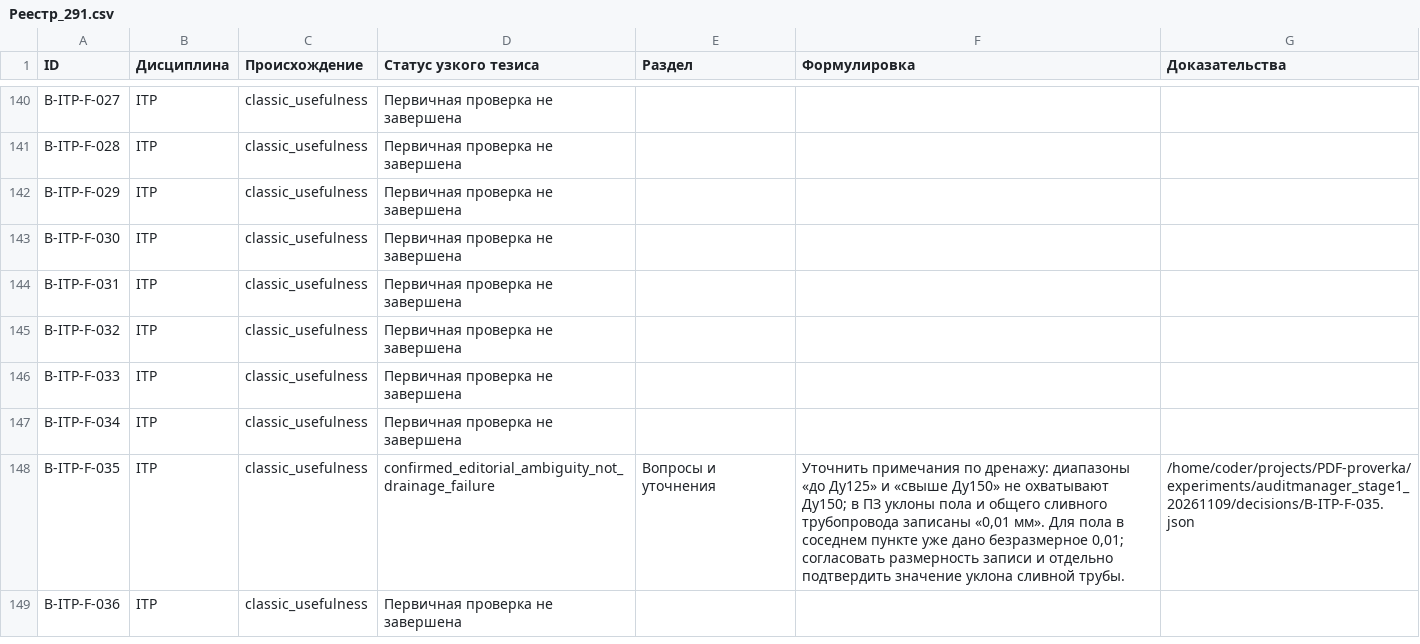
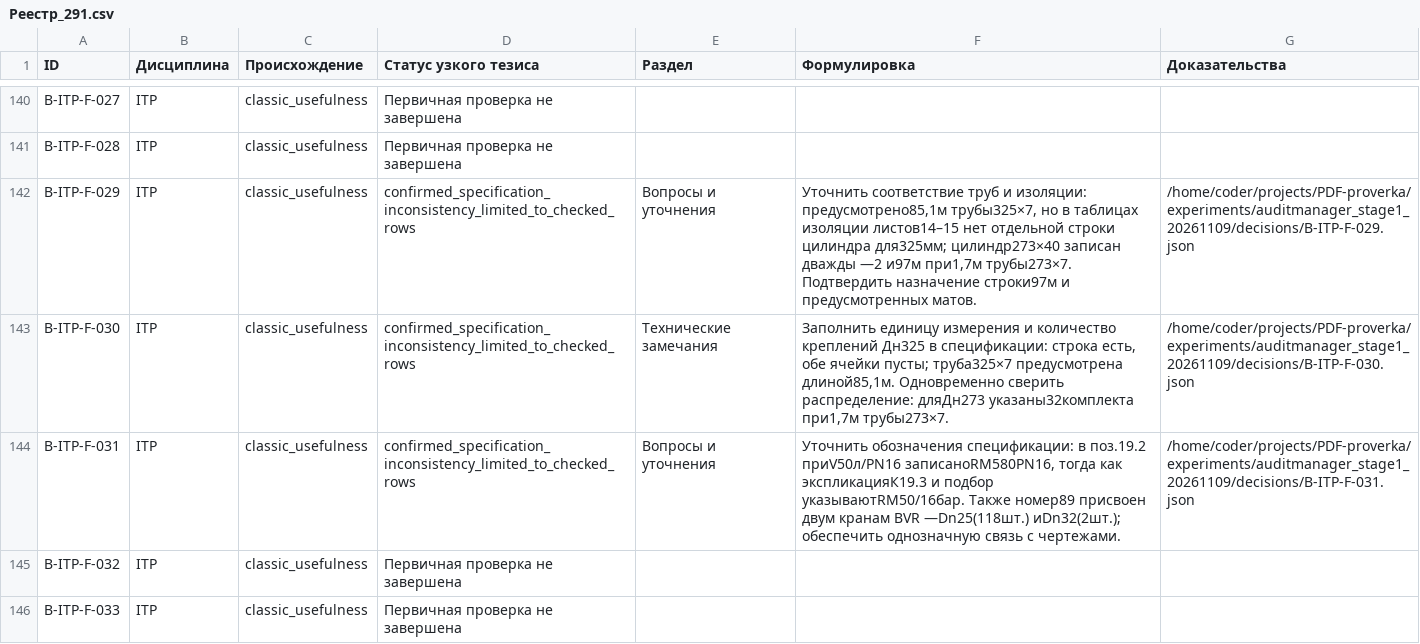
Before and after one commit to SU10KAZ/PDF-proverka, a CSV file: experiments/auditmanager_stage1_20261109/consolidated/Реестр_291.csv, drawn as a sheet; only a part is shown, gaps mark what is left out; the shorter side is filled out with more unchanged rows.

```diff
--- a/experiments/auditmanager_stage1_20261109/consolidated/Реестр_291.csv
+++ b/experiments/auditmanager_stage1_20261109/consolidated/Реестр_291.csv
@@ -141,5 +141,5 @@ B-ITP-F-027,ITP,classic_usefulness,Первичная проверка не за
 B-ITP-F-028,ITP,classic_usefulness,Первичная проверка не завершена,,,
-B-ITP-F-029,ITP,classic_usefulness,Первичная проверка не завершена,,,
-B-ITP-F-030,ITP,classic_usefulness,Первичная проверка не завершена,,,
-B-ITP-F-031,ITP,classic_usefulness,Первичная проверка не завершена,,,
+B-ITP-F-029,ITP,classic_usefulness,confirmed_specification_inconsistency_limited_to_checked_rows,Вопросы и уточнения,"Уточнить соответствие труб и изоляции: предусмотрено85,1м трубы325×7, но в таблицах изоляции листов14–15 нет отдельной строки цилиндра для325мм; цилиндр273×40 записан дважды —2 и97м при1,7м трубы273×7. Подтвердить назначение строки97м и предусмотренных матов.",/home/coder/projects/PDF-proverka/experiments/auditmanager_stage1_20261109/decisions/B-ITP-F-029.json
+B-ITP-F-030,ITP,classic_usefulness,confirmed_specification_inconsistency_limited_to_checked_rows,Технические замечания,"Заполнить единицу измерения и количество креплений Дн325 в спецификации: строка есть, обе ячейки пусты; труба325×7 предусмотрена длиной85,1м. Одновременно сверить распределение: дляДн273 указаны32комплекта при1,7м трубы273×7.",/home/coder/projects/PDF-proverka/experiments/auditmanager_stage1_20261109/decisions/B-ITP-F-030.json
+B-ITP-F-031,ITP,classic_usefulness,confirmed_specification_inconsistency_limited_to_checked_rows,Вопросы и уточнения,"Уточнить обозначения спецификации: в поз.19.2 приV50л/PN16 записаноRM580PN16, тогда как экспликацияК19.3 и подбор указываютRM50/16бар. Также номер89 присвоен двум кранам BVR —Dn25(118шт.) иDn32(2шт.); обеспечить однозначную связь с чертежами.",/home/coder/projects/PDF-proverka/experiments/auditmanager_stage1_20261109/decisions/B-ITP-F-031.json
 B-ITP-F-032,ITP,classic_usefulness,Первичная проверка не завершена,,,
```
Also changed, not shown: 6 other files.
